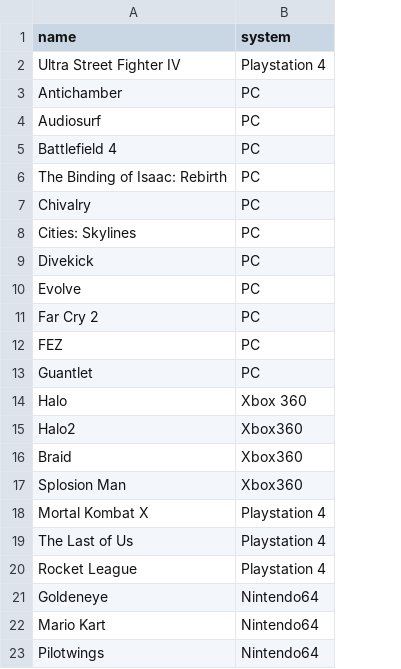
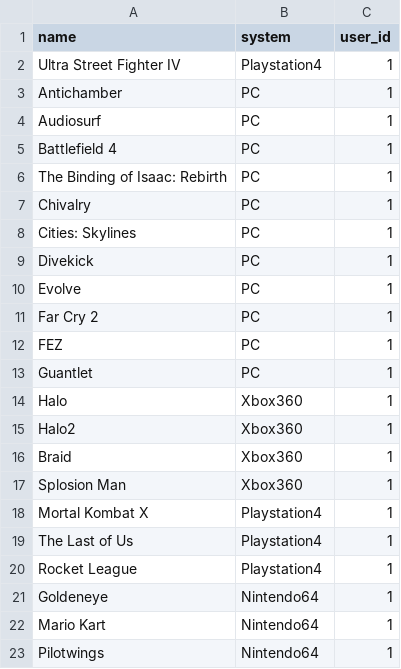
Before and after one commit to nickbristow/GameTrackerSpring, a CSV file: games.csv, drawn as a sheet; the diff names each change by its address in the sheet, - before the commit and + after, or states it on an @@ line.

Commit message:
working on joining tables properly

```diff
--- a/games.csv
+++ b/games.csv
+column C (user_id), rows 2-23: all 1
-B2 (system): Playstation 4
+B2 (system): Playstation4
-B14 (system): Xbox 360
+B14 (system): Xbox360
-B18:B20 (system): Playstation 4
+B18:B20 (system): Playstation4
```
Also changed, not shown: 3 other files.
